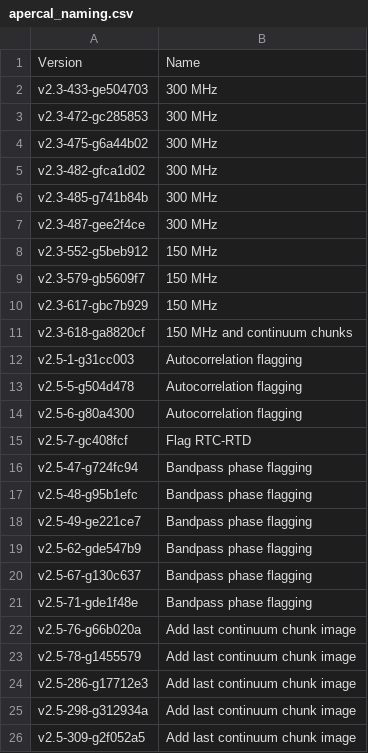
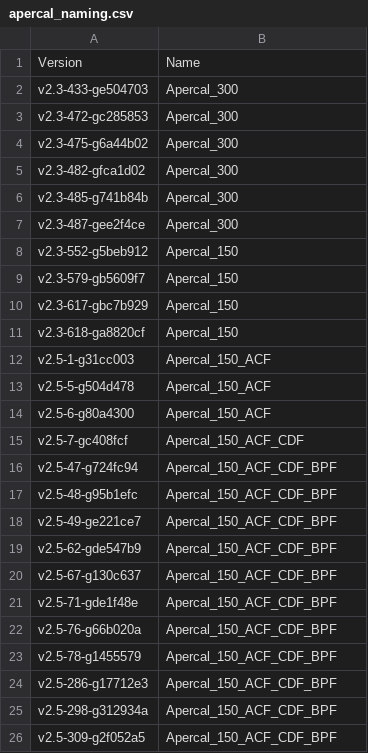
Before and after one commit to eakadams/aperinfo, a CSV file: files/apercal_naming.csv, drawn as a sheet.

Commit message:
Update apercal naming scheme

```diff
--- a/files/apercal_naming.csv
+++ b/files/apercal_naming.csv
@@ -1,26 +1,26 @@
 Version,Name
-v2.3-433-ge504703,300 MHz
-v2.3-472-gc285853,300 MHz
-v2.3-475-g6a44b02,300 MHz
-v2.3-482-gfca1d02,300 MHz
-v2.3-485-g741b84b,300 MHz
-v2.3-487-gee2f4ce,300 MHz
-v2.3-552-g5beb912,150 MHz
-v2.3-579-gb5609f7,150 MHz
-v2.3-617-gbc7b929,150 MHz
-v2.3-618-ga8820cf,150 MHz and continuum chunks
-  v2.5-1-g31cc003,Autocorrelation flagging
-  v2.5-5-g504d478,Autocorrelation flagging
-  v2.5-6-g80a4300,Autocorrelation flagging
-  v2.5-7-gc408fcf,Flag RTC-RTD
- v2.5-47-g724fc94,Bandpass phase flagging
- v2.5-48-g95b1efc,Bandpass phase flagging
- v2.5-49-ge221ce7,Bandpass phase flagging
- v2.5-62-gde547b9,Bandpass phase flagging
- v2.5-67-g130c637,Bandpass phase flagging
- v2.5-71-gde1f48e,Bandpass phase flagging
- v2.5-76-g66b020a,Add last continuum chunk image
- v2.5-78-g1455579,Add last continuum chunk image
-v2.5-286-g17712e3,Add last continuum chunk image
-v2.5-298-g312934a,Add last continuum chunk image
-v2.5-309-g2f052a5,Add last continuum chunk image
+v2.3-433-ge504703,Apercal_300
+v2.3-472-gc285853,Apercal_300
+v2.3-475-g6a44b02,Apercal_300
+v2.3-482-gfca1d02,Apercal_300
+v2.3-485-g741b84b,Apercal_300
+v2.3-487-gee2f4ce,Apercal_300
+v2.3-552-g5beb912,Apercal_150
+v2.3-579-gb5609f7,Apercal_150
+v2.3-617-gbc7b929,Apercal_150
+v2.3-618-ga8820cf,Apercal_150
+  v2.5-1-g31cc003,Apercal_150_ACF
+  v2.5-5-g504d478,Apercal_150_ACF
+  v2.5-6-g80a4300,Apercal_150_ACF
+  v2.5-7-gc408fcf,Apercal_150_ACF_CDF
+ v2.5-47-g724fc94,Apercal_150_ACF_CDF_BPF
+ v2.5-48-g95b1efc,Apercal_150_ACF_CDF_BPF
+ v2.5-49-ge221ce7,Apercal_150_ACF_CDF_BPF
+ v2.5-62-gde547b9,Apercal_150_ACF_CDF_BPF
+ v2.5-67-g130c637,Apercal_150_ACF_CDF_BPF
+ v2.5-71-gde1f48e,Apercal_150_ACF_CDF_BPF
+ v2.5-76-g66b020a,Apercal_150_ACF_CDF_BPF
+ v2.5-78-g1455579,Apercal_150_ACF_CDF_BPF
+v2.5-286-g17712e3,Apercal_150_ACF_CDF_BPF
+v2.5-298-g312934a,Apercal_150_ACF_CDF_BPF
+v2.5-309-g2f052a5,Apercal_150_ACF_CDF_BPF
```
